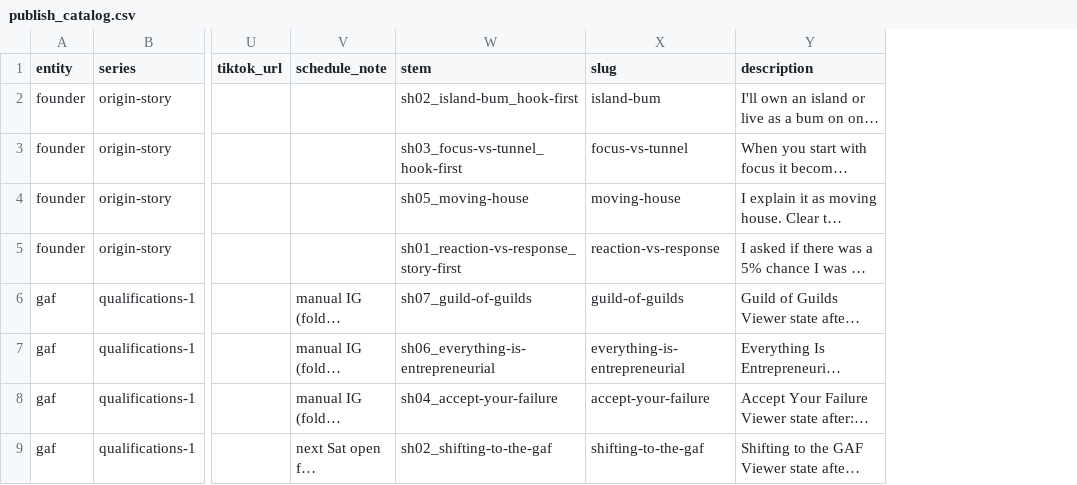
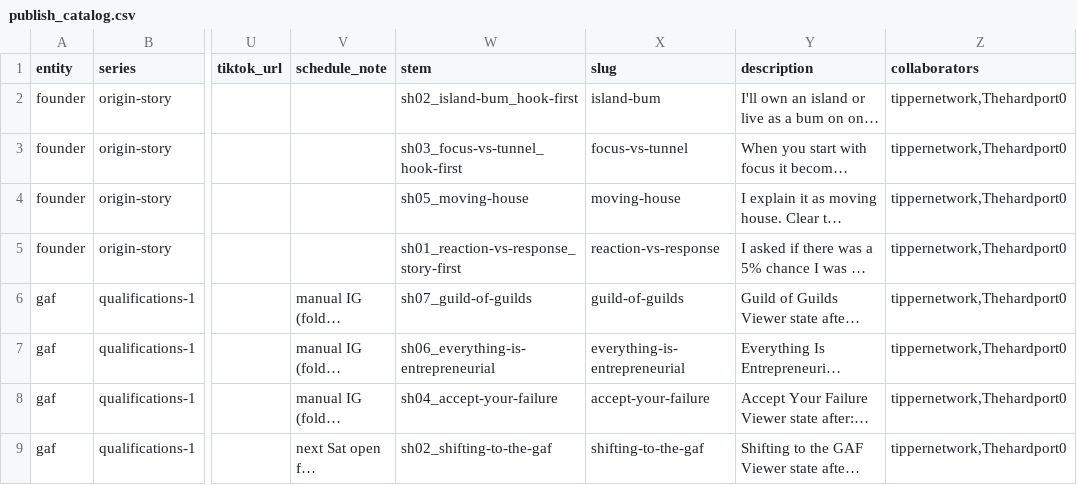
Before and after one commit to Tipper-Network/video-shorts-extractor, a CSV file: step-4-ready-to-post/publish_catalog.csv, drawn as a sheet; only a part is shown, gaps mark what is left out; long unchanged cells end in …; the diff names each change by its address in the sheet, - before the commit and + after, or states it on an @@ line.

```diff
--- a/step-4-ready-to-post/publish_catalog.csv
+++ b/step-4-ready-to-post/publish_catalog.csv
+column Z (collaborators), rows 2-9: all tippernetwork,Thehardport0
```
Also changed, not shown: 7 other files.
